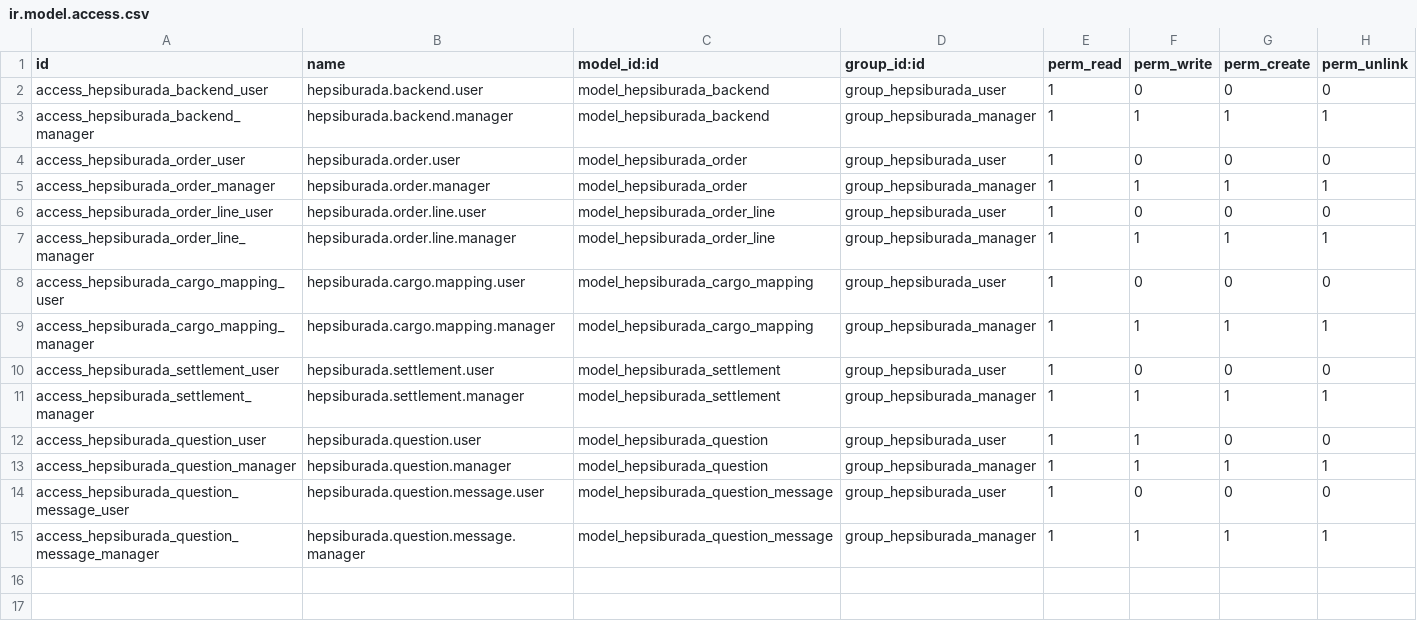
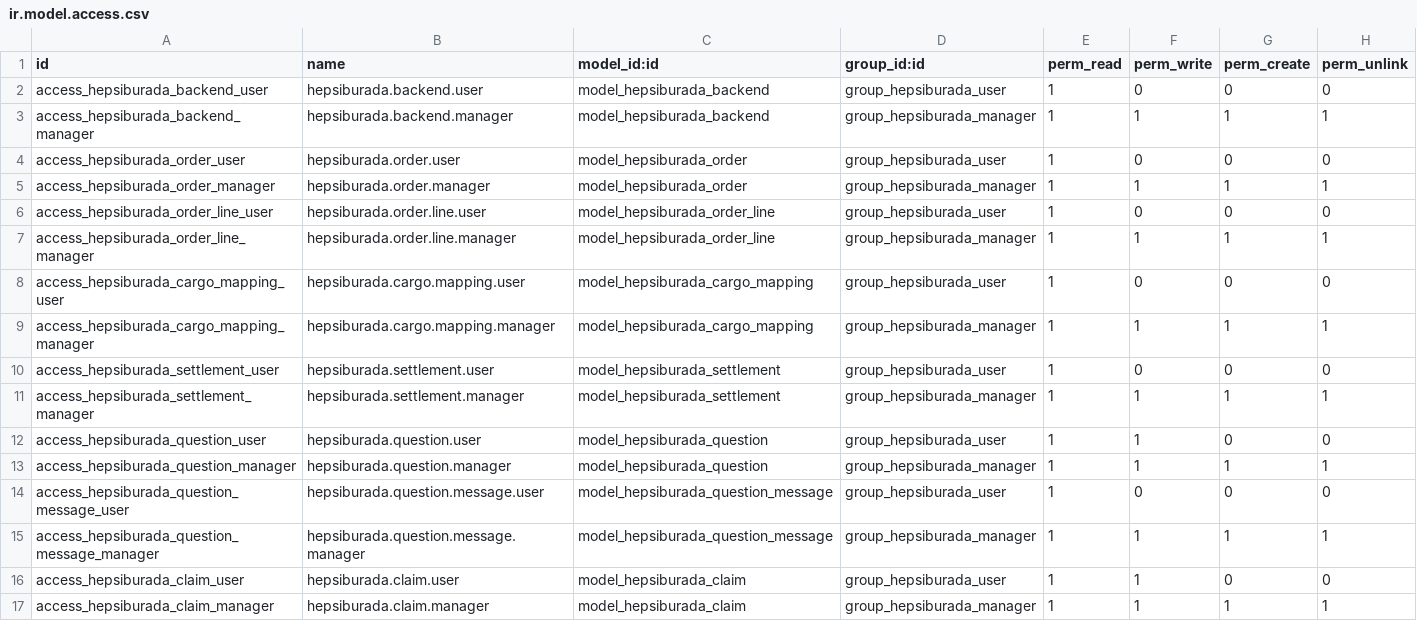
Before and after one commit to altinkaya-opensource/odoo-addons, a CSV file: hepsiburada_integration/security/ir.model.access.csv, drawn as a sheet; the diff names each change by its address in the sheet, - before the commit and + after, or states it on an @@ line.

Commit message:
feat: Add Hepsiburada claims management features including model, views, and cron jobs

```diff
--- a/hepsiburada_integration/security/ir.model.access.csv
+++ b/hepsiburada_integration/security/ir.model.access.csv
+row 16: access_hepsiburada_claim_user | hepsiburada.claim.user | model_hepsiburada_claim | group_hepsiburada_user | 1 | 1 | 0 | 0
+row 17: access_hepsiburada_claim_manager | hepsiburada.claim.manager | model_hepsiburada_claim | group_hepsiburada_manager | 1 | 1 | 1 | 1
```
Also changed, not shown: 9 other files.
